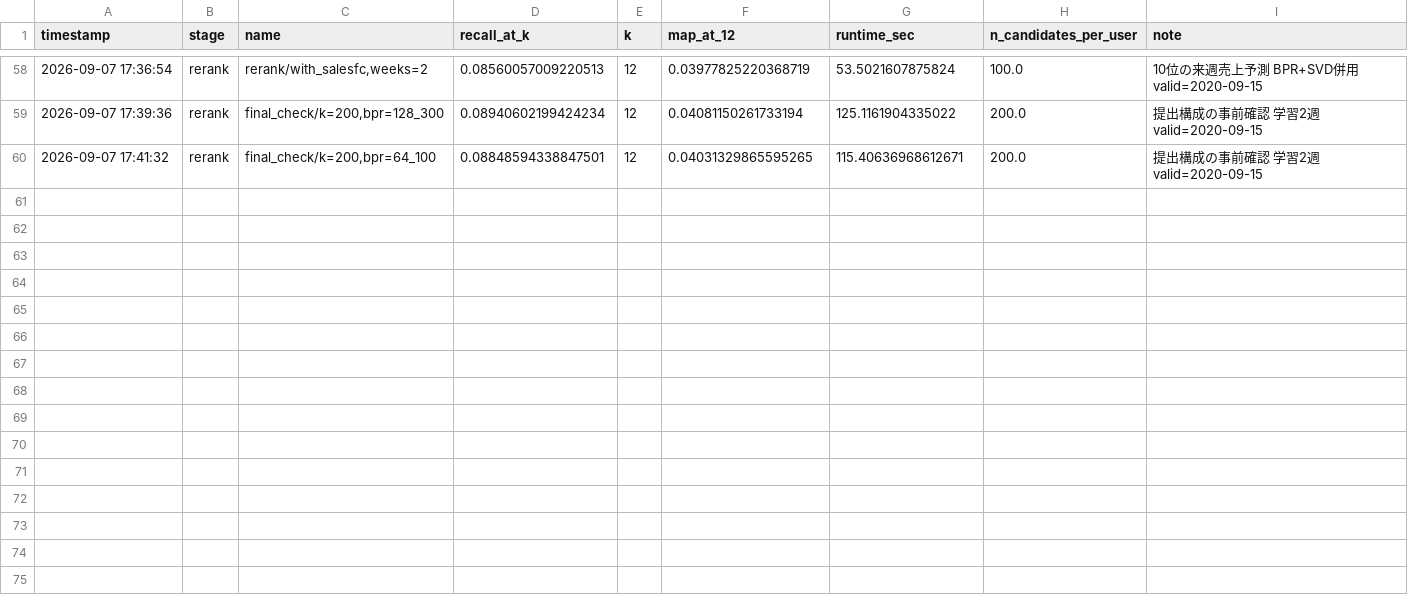
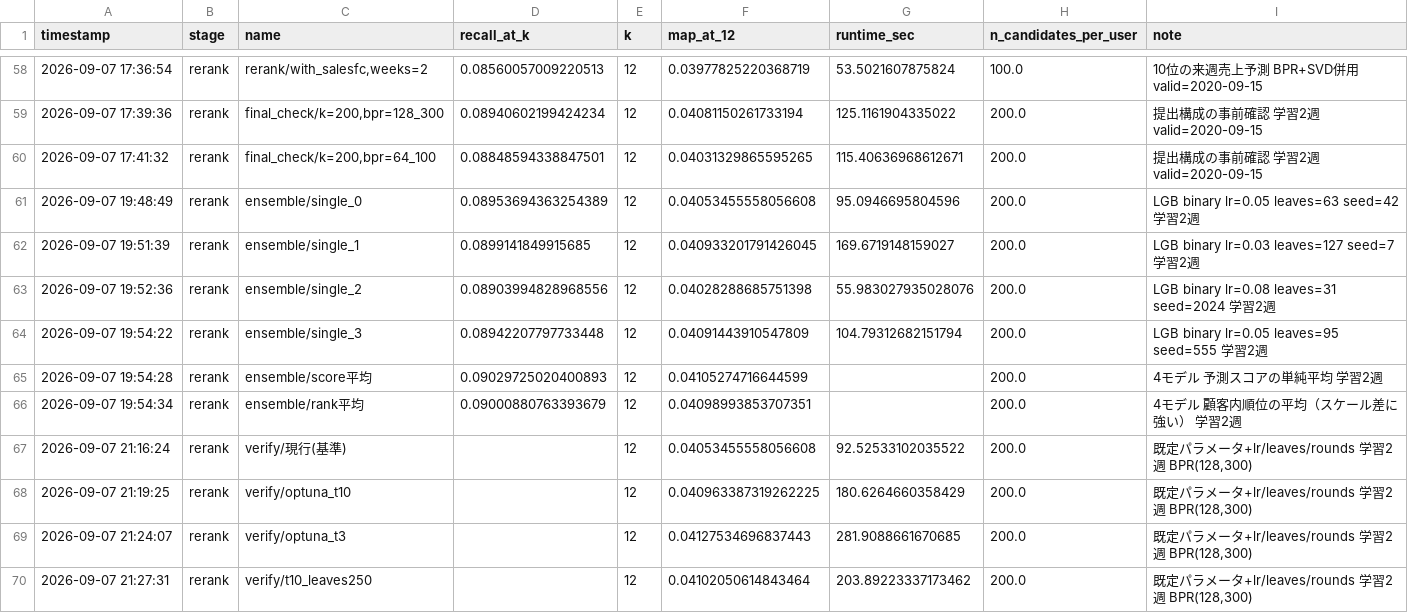
Before and after one commit to hayabusa888a/kaggle_hm, a CSV file: competitions/hm/outputs/experiments/experiment_log.csv, drawn as a sheet; only a part is shown, gaps mark what is left out; the diff names each change by its address in the sheet, - before the commit and + after, or states it on an @@ line.

```diff
--- a/competitions/hm/outputs/experiments/experiment_log.csv
+++ b/competitions/hm/outputs/experiments/experiment_log.csv
+row 61: 2026-09-07 19:48:49 | rerank | ensemble/single_0 | 0.08953694363254389 | 12 | 0.04053455558056608 | 95.0946695804596 | 200.0 | LGB binary lr=0.05 leaves=63 seed=42 学習2週
+row 62: 2026-09-07 19:51:39 | rerank | ensemble/single_1 | 0.0899141849915685 | 12 | 0.040933201791426045 | 169.6719148159027 | 200.0 | LGB binary lr=0.03 leaves=127 seed=7 学習2週
+row 63: 2026-09-07 19:52:36 | rerank | ensemble/single_2 | 0.08903994828968556 | 12 | 0.04028288685751398 | 55.983027935028076 | 200.0 | LGB binary lr=0.08 leaves=31 seed=2024 学習2週
+row 64: 2026-09-07 19:54:22 | rerank | ensemble/single_3 | 0.08942207797733448 | 12 | 0.04091443910547809 | 104.79312682151794 | 200.0 | LGB binary lr=0.05 leaves=95 seed=555 学習2週
+row 65: 2026-09-07 19:54:28 | rerank | ensemble/score平均 | 0.09029725020400893 | 12 | 0.04105274716644599 |  | 200.0 | 4モデル 予測スコアの単純平均 学習2週
+row 66: 2026-09-07 19:54:34 | rerank | ensemble/rank平均 | 0.09000880763393679 | 12 | 0.04098993853707351 |  | 200.0 | 4モデル 顧客内順位の平均（スケール差に強い） 学習2週
+row 67: 2026-09-07 21:16:24 | rerank | verify/現行(基準) |  | 12 | 0.04053455558056608 | 92.52533102035522 | 200.0 | 既定パラメータ+lr/leaves/rounds 学習2週 BPR(128,300)
+row 68: 2026-09-07 21:19:25 | rerank | verify/optuna_t10 |  | 12 | 0.040963387319262225 | 180.6264660358429 | 200.0 | 既定パラメータ+lr/leaves/rounds 学習2週 BPR(128,300)
+row 69: 2026-09-07 21:24:07 | rerank | verify/optuna_t3 |  | 12 | 0.04127534696837443 | 281.9088661670685 | 200.0 | 既定パラメータ+lr/leaves/rounds 学習2週 BPR(128,300)
+row 70: 2026-09-07 21:27:31 | rerank | verify/t10_leaves250 |  | 12 | 0.04102050614843464 | 203.89223337173462 | 200.0 | 既定パラメータ+lr/leaves/rounds 学習2週 BPR(128,300)
```
Also changed, not shown: 5 other files.
